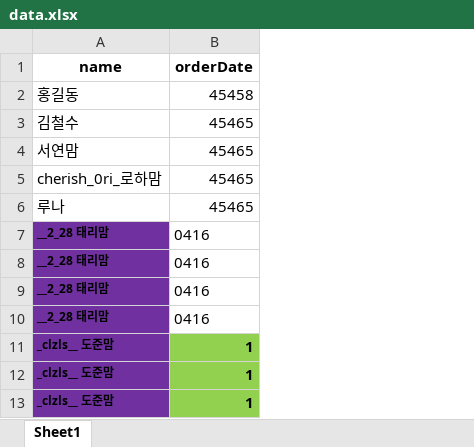
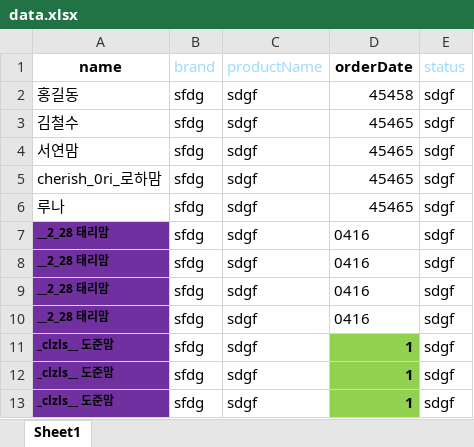
Before and after one commit to lulunadang/lunan, an Excel workbook: data.xlsx, sheet Sheet1, drawn as a sheet; only a part is shown; values as stored, in another font and other column widths than the file's, no borders; the diff names each change by its address in the sheet, - before the commit and + after, or states it on an @@ line.

```diff
--- a/data.xlsx (sheet Sheet1)
+++ b/data.xlsx (sheet Sheet1)
+column B (brand), rows 2-13: all sfdg
+column C (productName), rows 2-13: all sdgf
+column E (status), rows 2-13: all sdgf
```
Also changed, not shown: 3 other files.
